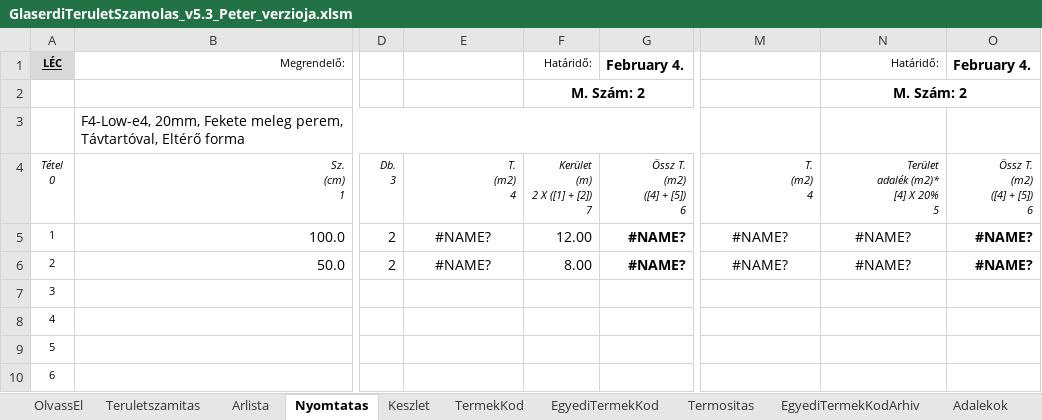
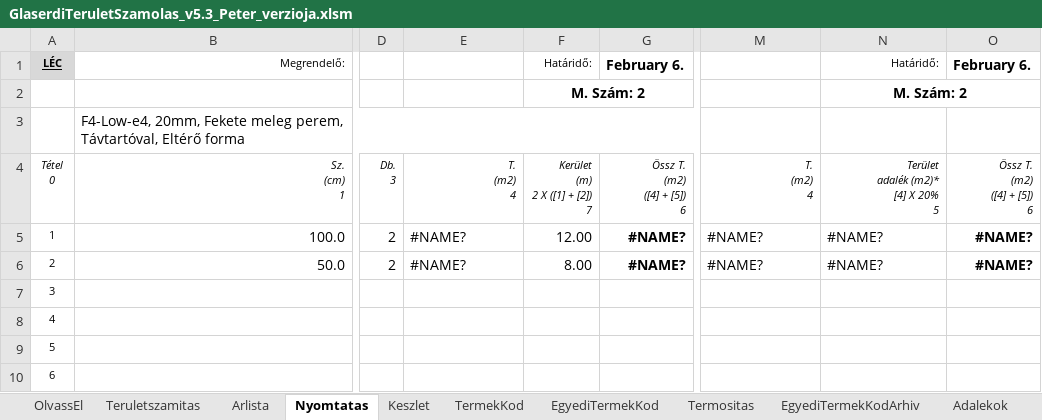
Before and after one commit to glaserdi/streamlit-app, an Excel workbook: GlaserdiTeruletSzamolas_v5.3_Peter_verzioja.xlsm, sheet Nyomtatas, drawn as a sheet; only a part is shown, gaps mark what is left out; values as stored, in another font and other column widths than the file's, no borders; charts and pictures not drawn; the diff names each change by its address in the sheet, - before the commit and + after, or states it on an @@ line.

```diff
--- a/GlaserdiTeruletSzamolas_v5.3_Peter_verzioja.xlsm (sheet Nyomtatas)
+++ b/GlaserdiTeruletSzamolas_v5.3_Peter_verzioja.xlsm (sheet Nyomtatas)
-G1: February 4.
+G1: February 6.
-O1: February 4.
+O1: February 6.
-E5:E6 alignment: center
+E5:E6 alignment: left
-M5:N6 alignment: center
+M5:N6 alignment: left
```
Also changed, not shown: sheet Keszlet, sheet TermekKod, sheet EgyediTermekKod, sheet Teruletszamitas, formulas that keep their value, hidden cells, charts or pictures.
